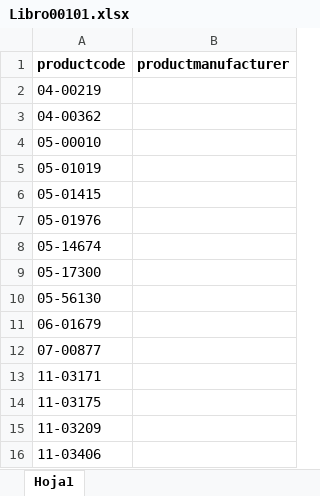
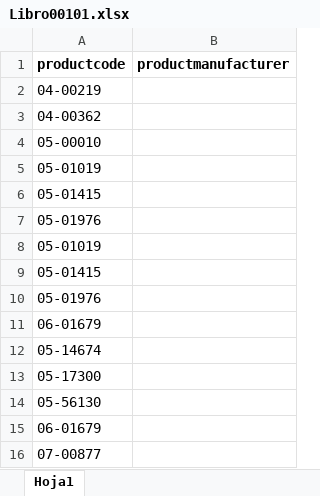
Before and after one commit to jlga0405/Aircraft, an Excel workbook: convertir_xlsx_csv/Libro00101.xlsx, sheet Hoja1, drawn as a sheet; only a part is shown; the shorter side is filled out with more unchanged rows; values as stored, in another font and other column widths than the file's, no borders; the diff names each change by its address in the sheet, - before the commit and + after, or states it on an @@ line.

```diff
--- a/convertir_xlsx_csv/Libro00101.xlsx (sheet Hoja1)
+++ b/convertir_xlsx_csv/Libro00101.xlsx (sheet Hoja1)
+row 8: 05-01019
+row 9: 05-01415
+row 10: 05-01976
+row 11: 06-01679
```
Also changed, not shown: 3 other files.
